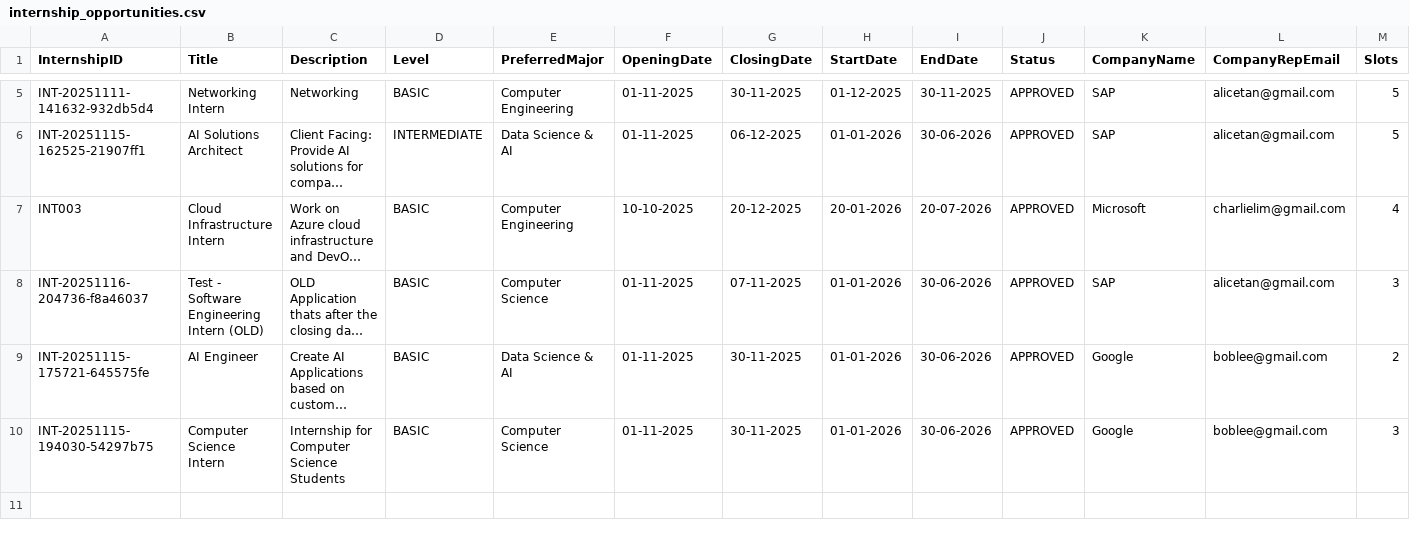
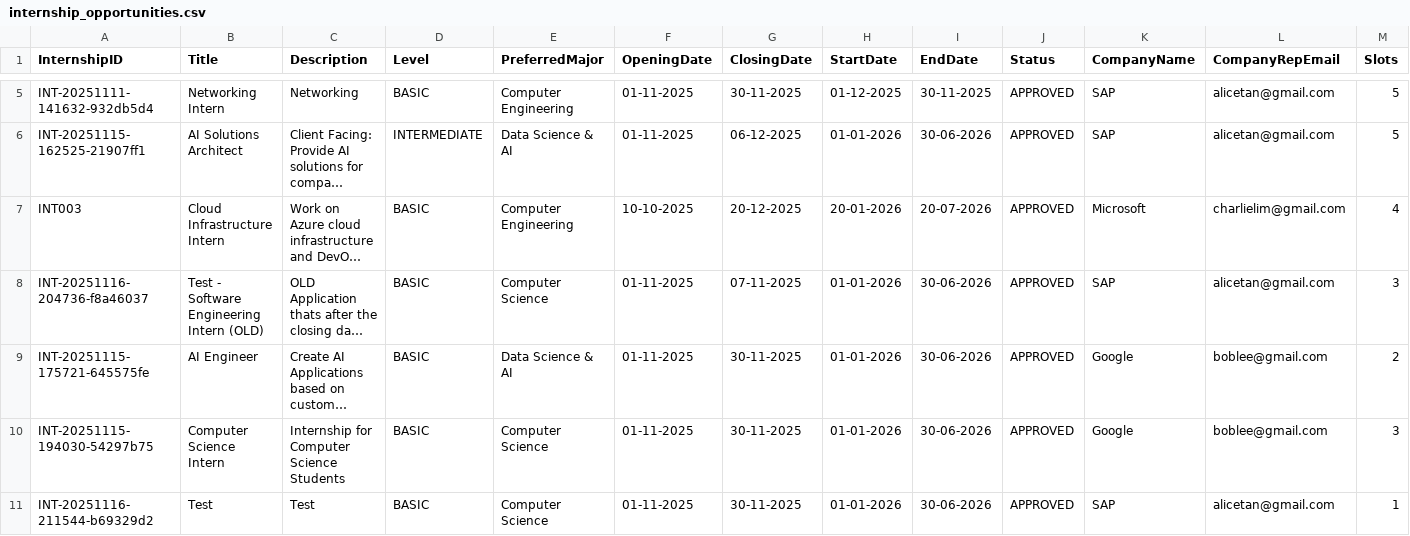
Before and after one commit to waiyanminkoko/internship-placement-management-system-sc2002, a CSV file: src/main/resources/data/internship_opportunities.csv, drawn as a sheet; only a part is shown, gaps mark what is left out; long unchanged cells end in …; rows hold the shown columns only; the diff names each change by its address in the sheet, - before the commit and + after, or states it on an @@ line.

```diff
--- a/src/main/resources/data/internship_opportunities.csv
+++ b/src/main/resources/data/internship_opportunities.csv
+row 11: INT-20251116-211544-b69329d2 | Test | Test | BASIC | Computer Science | 01-11-2025 | 30-11-2025 | 01-01-2026 | 30-06-2026 | APPROVED | SAP | alicetan@gmail.com | 1
```
Also changed, not shown: src/main/resources/data/company_representative_list.csv, 2 other files.
